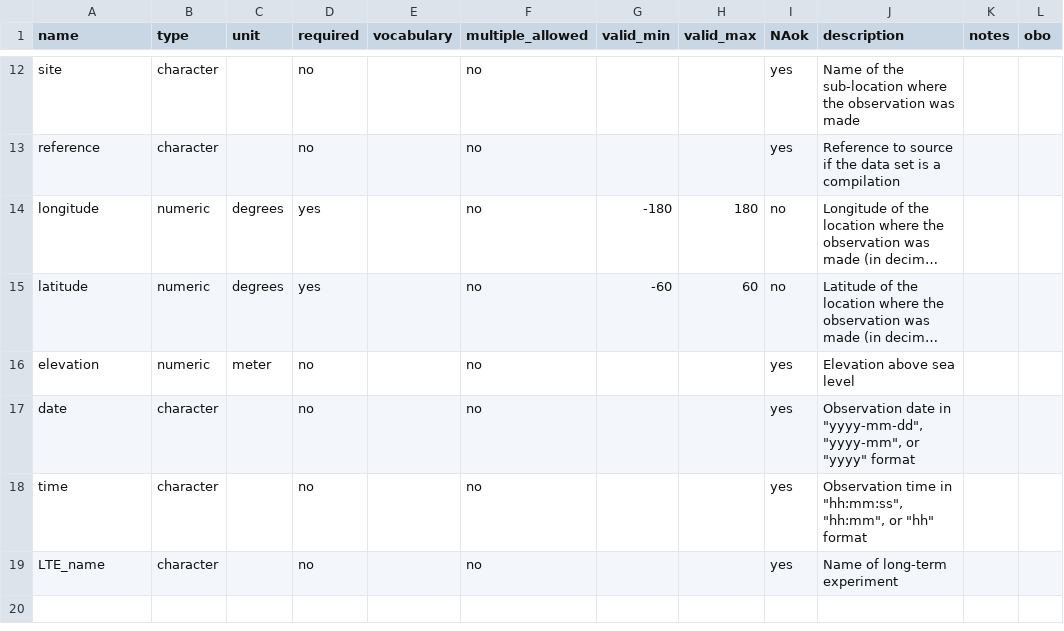
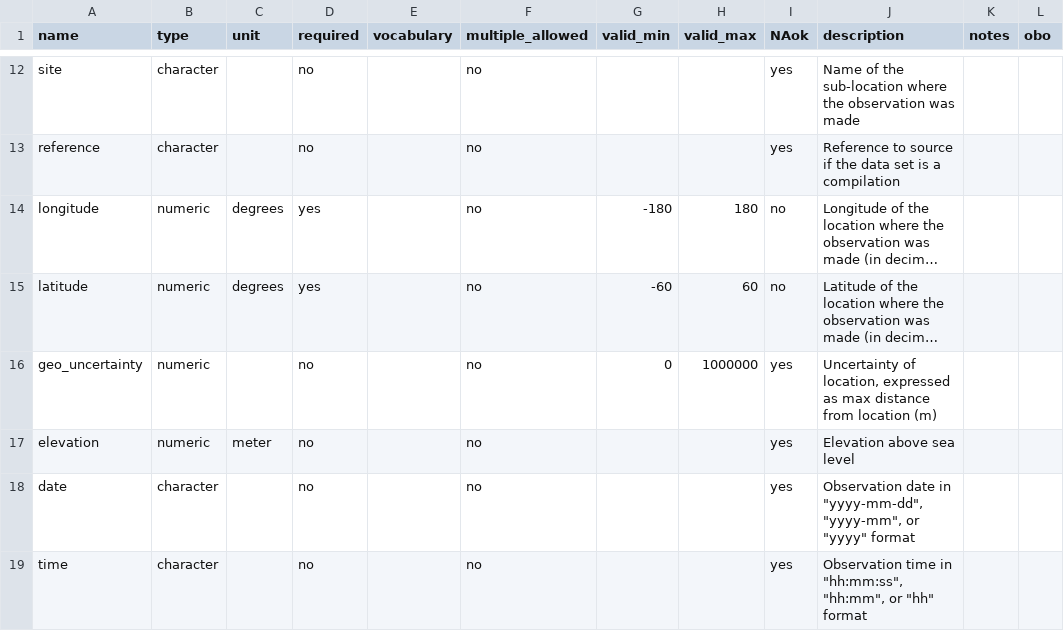
Before and after one commit to controvoc/terminag, a CSV file: variables/variables_all.csv, drawn as a sheet; only a part is shown, gaps mark what is left out; the shorter side is filled out with more unchanged rows; long unchanged cells end in …; the diff names each change by its address in the sheet, - before the commit and + after, or states it on an @@ line.

```diff
--- a/variables/variables_all.csv
+++ b/variables/variables_all.csv
+row 16: geo_uncertainty | numeric |  | no |  | no | 0 | 1000000 | yes | Uncertainty of location, expressed as max distance from location (m)
```
Also changed, not shown: values/values_OM.csv, values/values_crop.csv, 1 other file.
